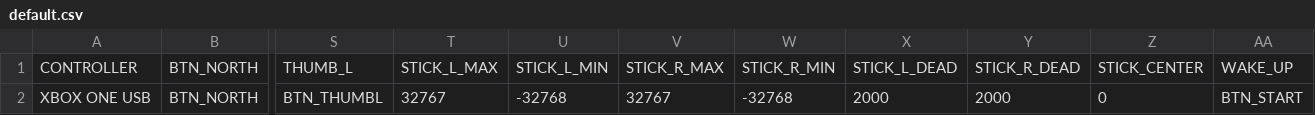
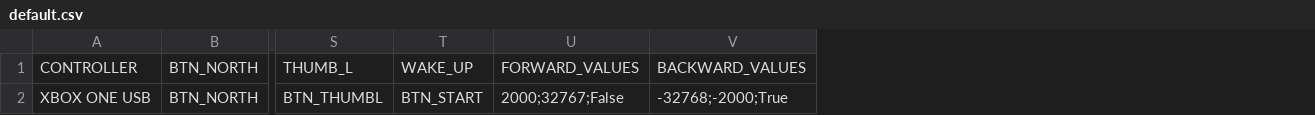
Before and after one commit to Schrotty/thunder-remote, a CSV file: thunder_remote/profiles/default.csv, drawn as a sheet; only a part is shown, gaps mark what is left out; removed rows and columns are numbered as before the commit, all else as after; the diff names each change by its address in the sheet, - before the commit and + after, or states it on an @@ line.

```diff
--- a/thunder_remote/profiles/default.csv
+++ b/thunder_remote/profiles/default.csv
-column T, rows 1-2: STICK_L_MAX | 32767
-column U, rows 1-2: STICK_L_MIN | -32768
-column V, rows 1-2: STICK_R_MAX | 32767
-column W, rows 1-2: STICK_R_MIN | -32768
-column X, rows 1-2: STICK_L_DEAD | 2000
-column Y, rows 1-2: STICK_R_DEAD | 2000
-column Z, rows 1-2: STICK_CENTER | 0
+column U, rows 1-2: FORWARD_VALUES | 2000;32767;False
+column V, rows 1-2: BACKWARD_VALUES | -32768;-2000;True
```
Also changed, not shown: thunder_remote/profiles/madness.csv, 6 other files.
